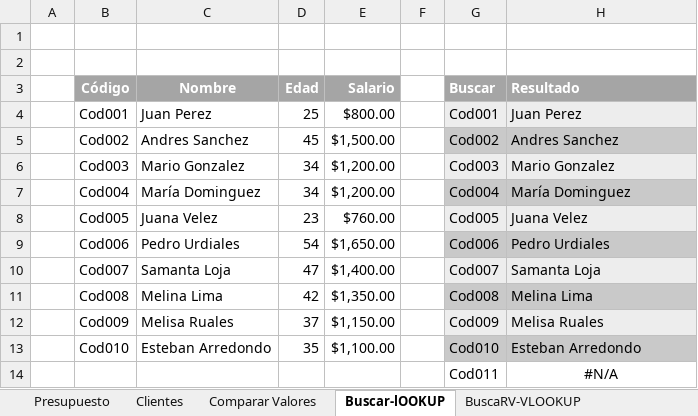
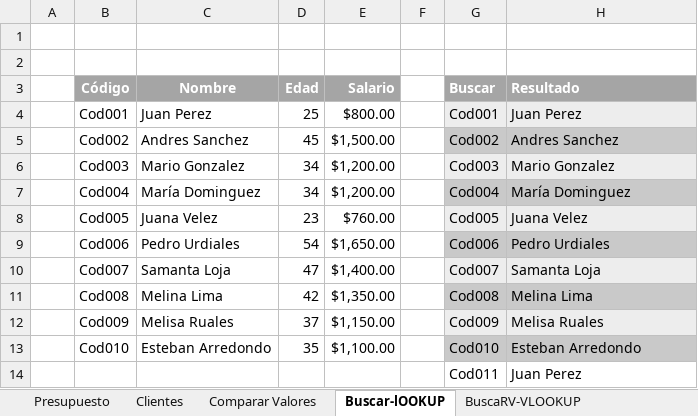
Before and after one commit to EdwinVillarTech/Tienda-sqlserver, an Excel workbook: Personal .xlsx, sheet Buscar-lOOKUP, drawn as a sheet; values as stored, in another font and other column widths than the file's, no borders; the diff names each change by its address in the sheet, - before the commit and + after, or states it on an @@ line.

```diff
--- a/Personal .xlsx (sheet Buscar-lOOKUP)
+++ b/Personal .xlsx (sheet Buscar-lOOKUP)
-H14 (Resultado): #N/A
+H14 (Resultado): Juan Perez
-H14 alignment: center
+H14 alignment: left
```
Also changed, not shown: sheet Filtros Avanzado, sheet Tablas Dinamica y Subtotales, sheet Grafico, sheet Asignar nombres a celdas, sheet Presupuesto, sheet BuscarX-Xlookup, 2 more sheets, other sheet tabs, formulas that keep their value, charts or pictures, INDEX-MATCH-2026..xlsx, Pestaña-Datos-2026.xlsx, 3 other files.
